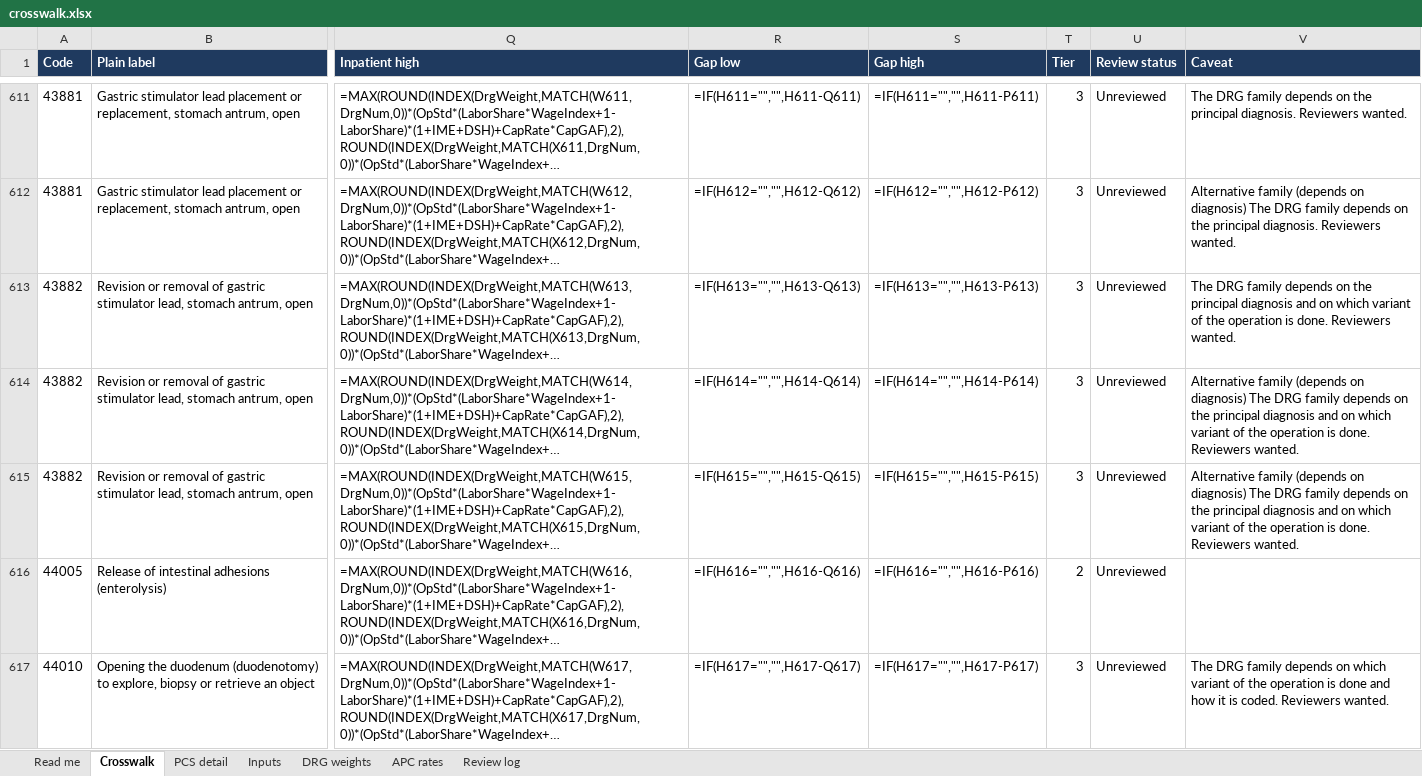
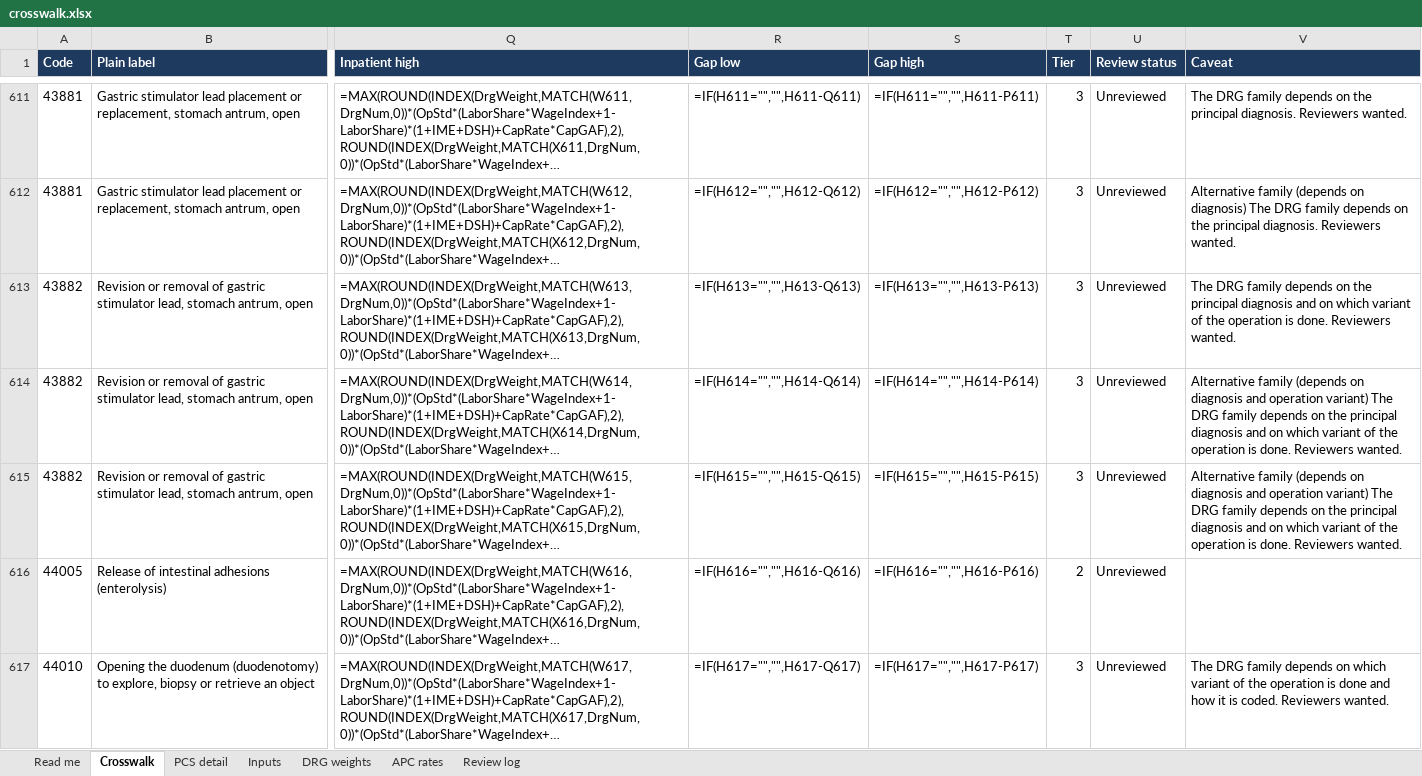
Before and after one commit to daltonhaslam/inpatient-only-lookup, an Excel workbook: pipeline/derived/crosswalk.xlsx, sheet Crosswalk, drawn as a sheet; only a part is shown, gaps mark what is left out; long unchanged cells end in …; values as stored, in another font and other column widths than the file's, no borders; formulas without a stored value are shown as written; the diff covers the shown part only; the diff names each change by its address in the sheet, - before the commit and + after, or states it on an @@ line.

```diff
--- a/pipeline/derived/crosswalk.xlsx (sheet Crosswalk)
+++ b/pipeline/derived/crosswalk.xlsx (sheet Crosswalk)
-V614:V615 (Caveat): …(depends on diagnosis) The DRG…
+V614:V615 (Caveat): …(depends on diagnosis and operation variant) The DRG…
```
Also changed, not shown: 67 edited cells elsewhere in this sheet, 5 other files.
